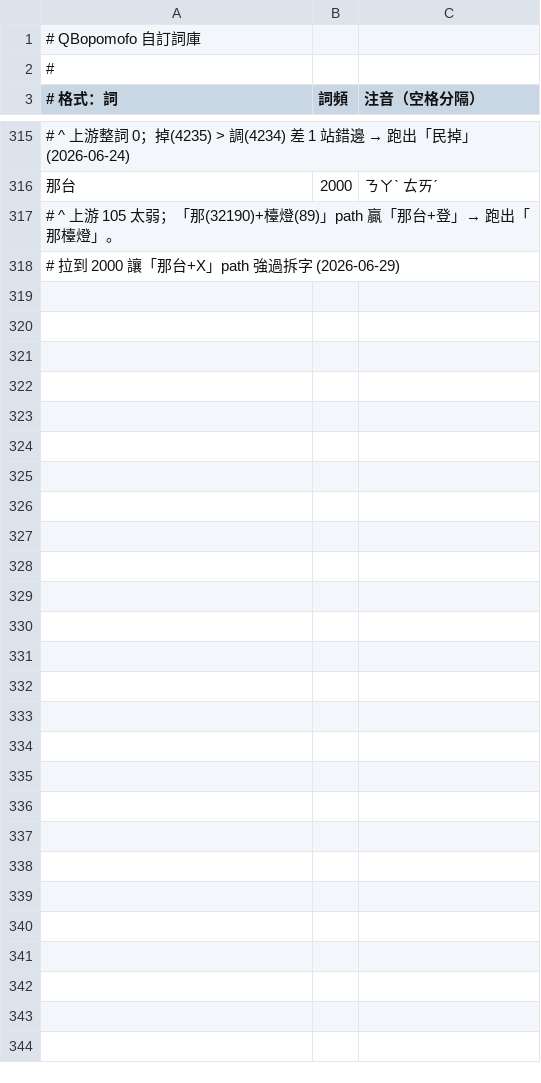
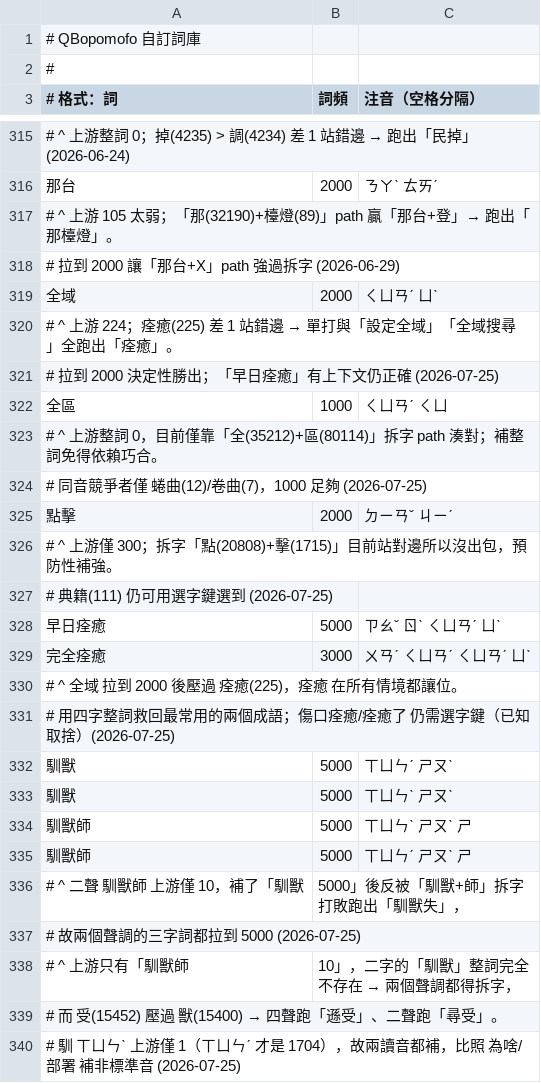
Before and after one commit to tonyq-org/QBopomofo, a CSV file: data-provider/custom-data/phrases.csv, drawn as a sheet; only a part is shown, gaps mark what is left out; the diff names each change by its address in the sheet, - before the commit and + after, or states it on an @@ line.

```diff
--- a/data-provider/custom-data/phrases.csv
+++ b/data-provider/custom-data/phrases.csv
+row 319: 全域 | 2000 | ㄑㄩㄢˊ ㄩˋ
+row 320: # ^ 上游 224；痊癒(225) 差 1 站錯邊 → 單打與「設定全域」「全域搜尋」全跑出「痊癒」。
+row 321: # 拉到 2000 決定性勝出；「早日痊癒」有上下文仍正確 (2026-07-25)
+row 322: 全區 | 1000 | ㄑㄩㄢˊ ㄑㄩ
+row 323: # ^ 上游整詞 0，目前僅靠「全(35212)+區(80114)」拆字 path 湊對；補整詞免得依賴巧合。
+row 324: # 同音競爭者僅 蜷曲(12)/卷曲(7)，1000 足夠 (2026-07-25)
+row 325: 點擊 | 2000 | ㄉㄧㄢˇ ㄐㄧˊ
+row 326: # ^ 上游僅 300；拆字「點(20808)+擊(1715)」目前站對邊所以沒出包，預防性補強。
+row 327: # 典籍(111) 仍可用選字鍵選到 (2026-07-25)
+row 328: 早日痊癒 | 5000 | ㄗㄠˇ ㄖˋ ㄑㄩㄢˊ ㄩˋ
+row 329: 完全痊癒 | 3000 | ㄨㄢˊ ㄑㄩㄢˊ ㄑㄩㄢˊ ㄩˋ
+row 330: # ^ 全域 拉到 2000 後壓過 痊癒(225)，痊癒 在所有情境都讓位。
+row 331: # 用四字整詞救回最常用的兩個成語；傷口痊癒/痊癒了 仍需選字鍵（已知取捨）(2026-07-25)
+row 332: 馴獸 | 5000 | ㄒㄩㄣˊ ㄕㄡˋ
+row 333: 馴獸 | 5000 | ㄒㄩㄣˋ ㄕㄡˋ
+row 334: 馴獸師 | 5000 | ㄒㄩㄣˋ ㄕㄡˋ ㄕ
+row 335: 馴獸師 | 5000 | ㄒㄩㄣˊ ㄕㄡˋ ㄕ
+row 336: # ^ 二聲 馴獸師 上游僅 10，補了「馴獸 | 5000」後反被「馴獸+師」拆字打敗跑出「馴獸失」，
+row 337: # 故兩個聲調的三字詞都拉到 5000 (2026-07-25)
+row 338: # ^ 上游只有「馴獸師 | 10」，二字的「馴獸」整詞完全不存在 → 兩個聲調都得拆字，
+row 339: # 而 受(15452) 壓過 獸(15400) → 四聲跑「遜受」、二聲跑「尋受」。
+row 340: # 馴 ㄒㄩㄣˋ 上游僅 1（ㄒㄩㄣˊ 才是 1704），故兩讀音都補，比照 為啥/部署 補非標準音 (2026-07-25)
```
